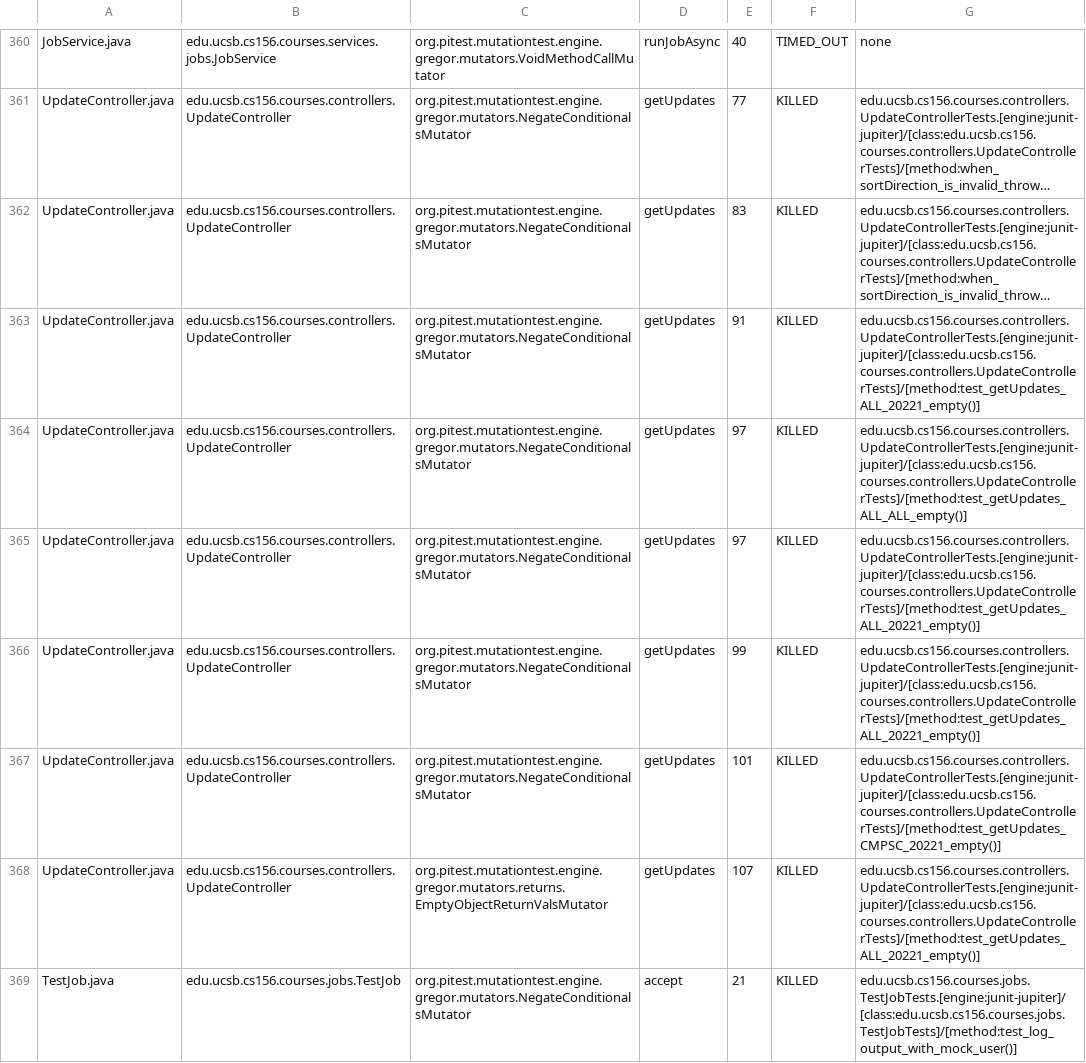
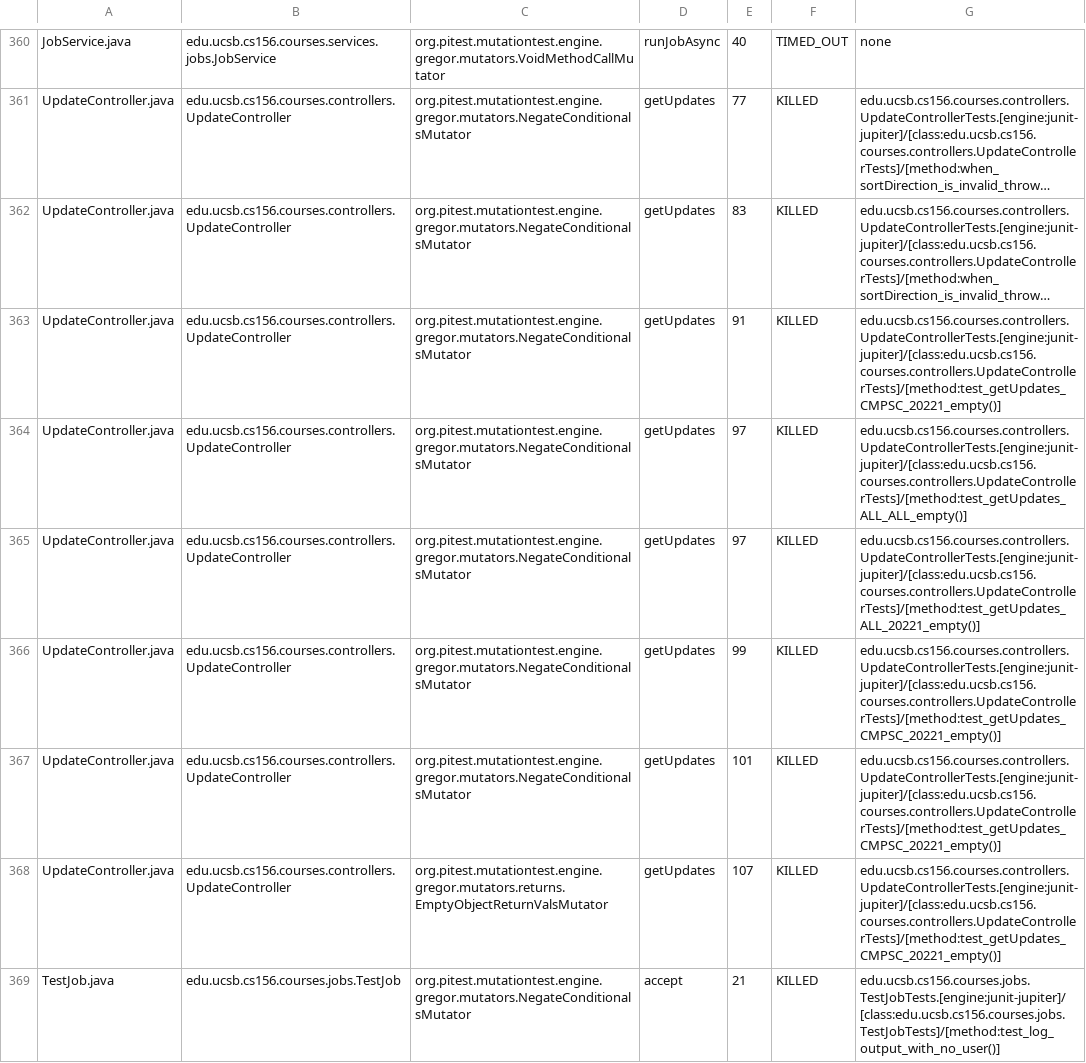
Before and after one commit to ucsb-cs156-s25/proj-courses-s25-03, a CSV file: prs/48/pitest/mutations.csv, drawn as a sheet; only a part is shown, gaps mark what is left out; long unchanged cells end in …; the diff covers the shown part only; the diff names each change by its address in the sheet, - before the commit and + after, or states it on an @@ line.

Commit message:
Deploying to gh-pages from @ ucsb-cs156-s25/proj-courses-s25-03@444e5a3ae2009150b7c9d0518901beccd9576109 🚀

```diff
--- a/prs/48/pitest/mutations.csv
+++ b/prs/48/pitest/mutations.csv
-G363: edu.ucsb.cs156.courses.controllers.UpdateControllerTests.[engine:junit-jupiter]/[class:edu.ucsb.cs156.courses.controllers.UpdateControllerTests]/[method:test_getUpdates_ALL_20221_empty()]
+G363: edu.ucsb.cs156.courses.controllers.UpdateControllerTests.[engine:junit-jupiter]/[class:edu.ucsb.cs156.courses.controllers.UpdateControllerTests]/[method:test_getUpdates_CMPSC_20221_empty()]
-G366: edu.ucsb.cs156.courses.controllers.UpdateControllerTests.[engine:junit-jupiter]/[class:edu.ucsb.cs156.courses.controllers.UpdateControllerTests]/[method:test_getUpdates_ALL_20221_empty()]
+G366: edu.ucsb.cs156.courses.controllers.UpdateControllerTests.[engine:junit-jupiter]/[class:edu.ucsb.cs156.courses.controllers.UpdateControllerTests]/[method:test_getUpdates_CMPSC_20221_empty()]
-G368: edu.ucsb.cs156.courses.controllers.UpdateControllerTests.[engine:junit-jupiter]/[class:edu.ucsb.cs156.courses.controllers.UpdateControllerTests]/[method:test_getUpdates_ALL_20221_empty()]
+G368: edu.ucsb.cs156.courses.controllers.UpdateControllerTests.[engine:junit-jupiter]/[class:edu.ucsb.cs156.courses.controllers.UpdateControllerTests]/[method:test_getUpdates_CMPSC_20221_empty()]
-G369: edu.ucsb.cs156.courses.jobs.TestJobTests.[engine:junit-jupiter]/[class:edu.ucsb.cs156.courses.jobs.TestJobTests]/[method:test_log_output_with_mock_user()]
+G369: edu.ucsb.cs156.courses.jobs.TestJobTests.[engine:junit-jupiter]/[class:edu.ucsb.cs156.courses.jobs.TestJobTests]/[method:test_log_output_with_no_user()]
```
Also changed, not shown: 65 edited cells elsewhere in this file, 49 other files.
